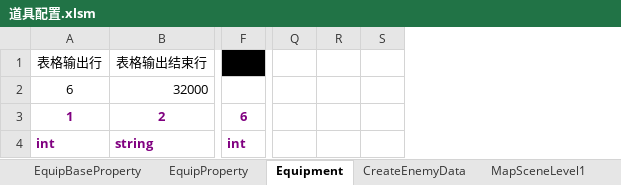
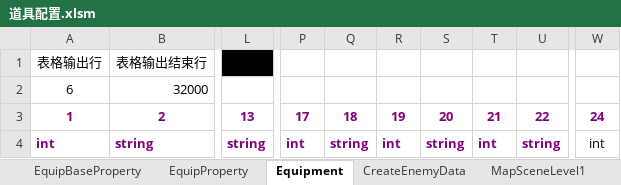
Before and after one commit to chen95nuo/NewRPG2D, an Excel workbook: 文档/道具配置.xlsm, sheet Equipment, drawn as a sheet; only a part is shown, gaps mark what is left out; values as stored, in another font and other column widths than the file's, no borders; charts and pictures and conditional formats not drawn; removed rows and columns are numbered as before the commit, all else as after; the diff covers the shown part only; the diff names each change by its address in the sheet, - before the commit and + after, or states it on an @@ line.

```diff
--- a/文档/道具配置.xlsm (sheet Equipment)
+++ b/文档/道具配置.xlsm (sheet Equipment)
-column F, rows 3-4: 6 | int
+column L, rows 3-4: 13 | string
+column P, rows 3-4: 17 | int
+column Q, rows 3-4: 18 | string
+column R, rows 3-4: 19 | int
+column S, rows 3-4: 20 | string
+column T, rows 3-4: 21 | int
+column U, rows 3-4: 22 | string
-column Q, empty
-column R, empty
-column S, empty
+column W, rows 3-4: 24 | int
```
Also changed, not shown: 7 added columns and 32 edited cells elsewhere in this sheet, charts or pictures, 5 other files.
